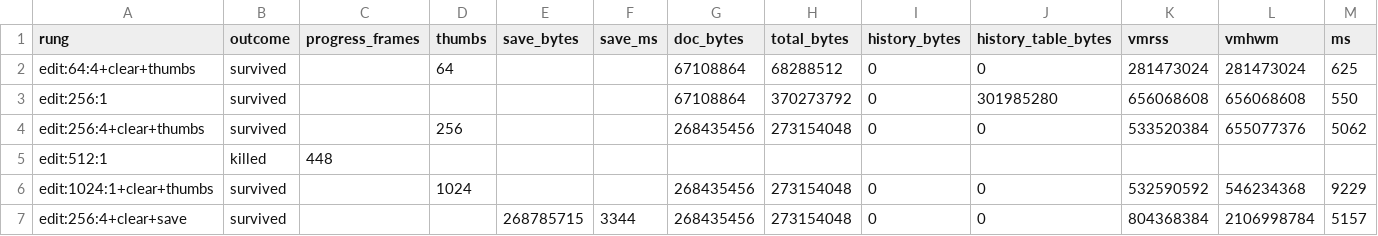
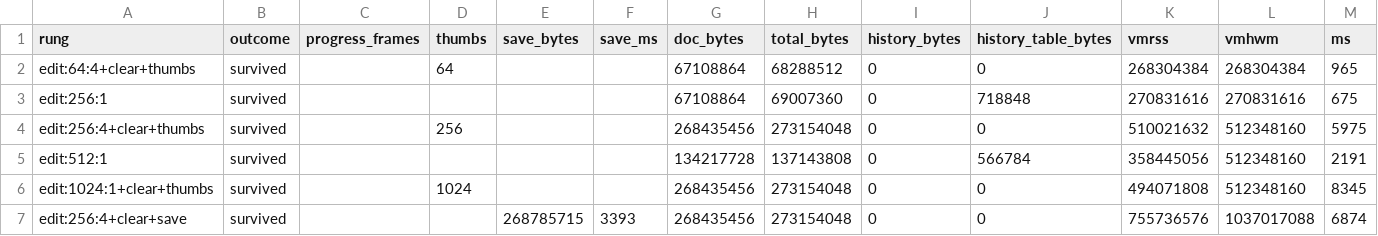
Before and after one commit to fabkury/makapix-app, a CSV file: tools/memlab/results/android_app.csv, drawn as a sheet; only a part is shown; the diff covers the shown part only.

```diff
--- a/tools/memlab/results/android_app.csv
+++ b/tools/memlab/results/android_app.csv
@@ -1,7 +1,7 @@
 rung,outcome,progress_frames,thumbs,save_bytes,save_ms,doc_bytes,total_bytes,history_bytes,history_table_bytes,vmrss,vmhwm,ms
-edit:64:4+clear+thumbs,survived,,64,,,67108864,68288512,0,0,281473024,281473024,625
-edit:256:1,survived,,,,,67108864,370273792,0,301985280,656068608,656068608,550
-edit:256:4+clear+thumbs,survived,,256,,,268435456,273154048,0,0,533520384,655077376,5062
-edit:512:1,killed,448,,,,,,,,,,
-edit:1024:1+clear+thumbs,survived,,1024,,,268435456,273154048,0,0,532590592,546234368,9229
-edit:256:4+clear+save,survived,,,268785715,3344,268435456,273154048,0,0,804368384,2106998784,5157
+edit:64:4+clear+thumbs,survived,,64,,,67108864,68288512,0,0,268304384,268304384,965
+edit:256:1,survived,,,,,67108864,69007360,0,718848,270831616,270831616,675
+edit:256:4+clear+thumbs,survived,,256,,,268435456,273154048,0,0,510021632,512348160,5975
+edit:512:1,survived,,,,,134217728,137143808,0,566784,358445056,512348160,2191
+edit:1024:1+clear+thumbs,survived,,1024,,,268435456,273154048,0,0,494071808,512348160,8345
+edit:256:4+clear+save,survived,,,268785715,3393,268435456,273154048,0,0,755736576,1037017088,6874
```
Also changed, not shown: 48 edited cells elsewhere in this file, 6 other files.
